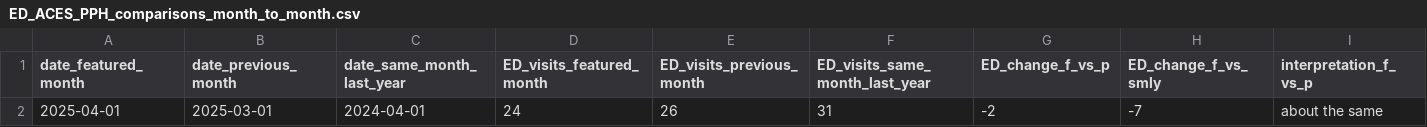
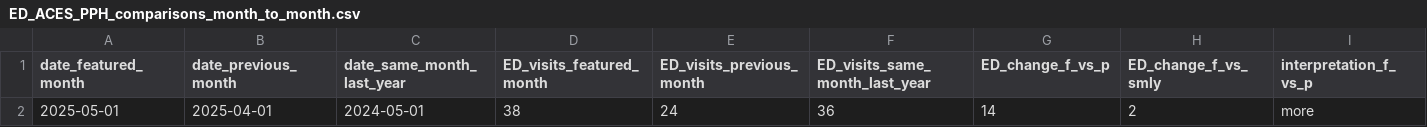
Before and after one commit to peterboroughpublichealth/public-data-opioid-EWSS, a CSV file: ED-visits-ACES/PPH/ED_ACES_PPH_comparisons_month_to_month.csv, drawn as a sheet; only a part is shown; removed rows and columns are numbered as before the commit, all else as after; rows hold the shown columns only; the diff names each change by its address in the sheet, - before the commit and + after, or states it on an @@ line.

```diff
--- a/ED-visits-ACES/PPH/ED_ACES_PPH_comparisons_month_to_month.csv
+++ b/ED-visits-ACES/PPH/ED_ACES_PPH_comparisons_month_to_month.csv
-row 2: 2025-04-01 | 2025-03-01 | 2024-04-01 | 24 | 26 | 31 | -2 | -7 | about the same
+row 2: 2025-05-01 | 2025-04-01 | 2024-05-01 | 38 | 24 | 36 | 14 | 2 | more
```
Also changed, not shown: ED-visits-ACES/PPH/ED_ACES_PPH_by_month.csv, ED-visits-ACES/PPH/ED_ACES_PPH_metrics_last_12_months.csv, 1 other file.
